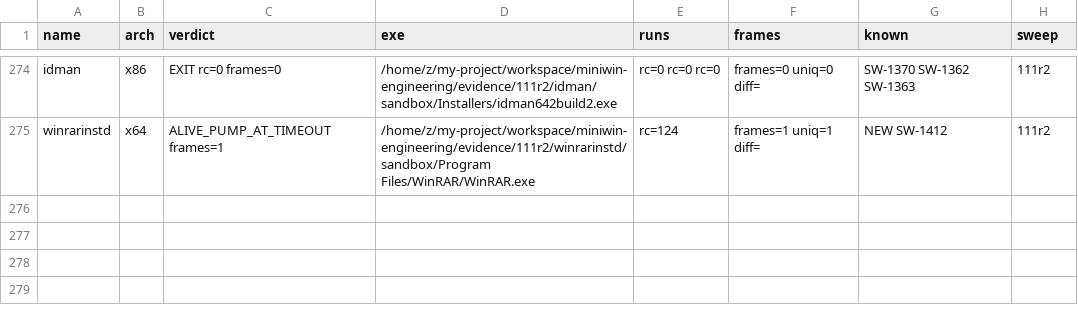
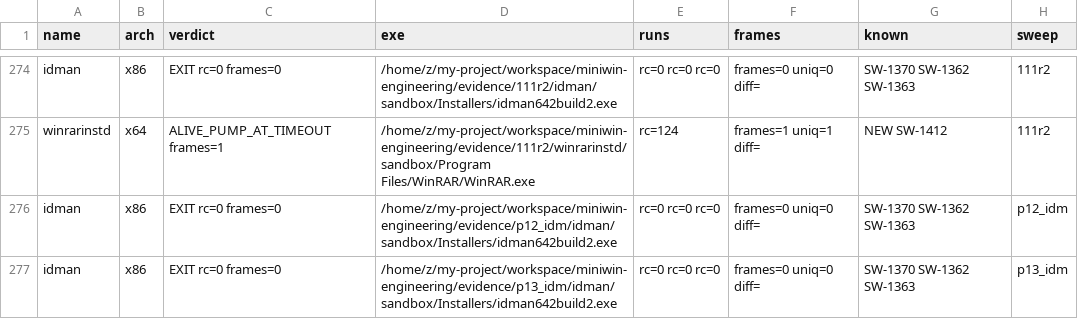
Before and after one commit to Sh-TB/miniwin-engineering, a TSV file: plugins/status.tsv, drawn as a sheet; only a part is shown, gaps mark what is left out.

Commit message:
SW-1563 closed: IDM GUI payload (IDM5.tmp) rc=9 -> rc=0 + corpus-wide stdcall arity-drift cure (SWEEP-112)
Root cause (measured, 32-bit plane): 94 stdcall APIs resolved with
'arity unknown -> under-pop 0'; stdcall means the CALLEE pops, so each
under-pop left the args on the guest stack until the CRT epilogue popped
a data pointer as a return address -> guest /GS cookie -> its own
UEF -> TerminateProcess(0xC0000409) (the SW-1561 trace-tail shape, same
class as SW-1560). 28 A-variant imports were stub thunks (only W names
registered). Fixes per Wine (A = widen-then-W, dlls/kernel32/path.c):
(1) 98 arities in g_api32_arity (SDK x86 stack bytes);
(2) 27 real A variants + entries: CopyFileA/CreateDirectoryA/MoveFileA/
RemoveDirectoryA/GetVolumeInformationA/OpenMutexA/WriteConsoleA/
EnumResourceLanguagesA/FindResourceExA/ConvertDefaultLocale/
GlobalFindAtomA/GlobalGetAtomNameA (host-wchar_t atom table caveat
documented)/RegQueryValueA/CloseWindow/CopyAcceleratorTableA/
CreateDialogIndirectParamA/DrawStateA/GetPropA/RemovePropA/SetPropA/
SetClassLongA/GrayStringA/CopyMetaFileA/GetFileTitleA (real basename
minus extension)/GetClassInfoA (SW-1477 struct-size contract)/
PathFindExtensionA/PathIsUNCA/PathStripToRootA (real);
(3) round 2: ChangeClipboardChain/GetCharWidthA/SHGetFolderPathA/
SetClassLongA arities.
MEASURED: IDM5.tmp rc=9 -> rc=0 (cpu32_run rc=0 steps=416607, 0
unresolved 0 unknown arities, was 28/94; evidence/sweep112/
idm5_payload_trace.json); corpus x3 EVERY program exit 0 x3 except
pageant ALIVE_PUMP 124 — putty 139->0, rammap64 139->0, procexp64
139->0, winmergeu 133->0, zoomit64 1->0 (same drift class, engine-wide
cure); zero unresolved 45/45 rows; idman battery rc=0 x3 crash=0
(parent 289M-step run incl. extract+child spawn); G1 PIN 12/12
(20261031_094535). Baseline note: local synced to origin/main a6acc60
(TRAIN-10 merge) after the sandbox recycle rolled the workspace back to
SWEEP-030; local re-derivations of the P7-P12 class were discarded in
favor of the canonical remote evolution. Evidence: evidence/sweep112/.
No force-push.

```diff
--- a/plugins/status.tsv
+++ b/plugins/status.tsv
@@ -275 +275,3 @@ idman	x86	EXIT rc=0 frames=0	/home/z/my-project/workspace/miniwin-engineering/ev
 winrarinstd	x64	ALIVE_PUMP_AT_TIMEOUT frames=1	/home/z/my-project/workspace/miniwin-engineering/evidence/111r2/winrarinstd/sandbox/Program Files/WinRAR/WinRAR.exe	 rc=124	frames=1 uniq=1 diff=	NEW SW-1412	111r2
+idman	x86	EXIT rc=0 frames=0	/home/z/my-project/workspace/miniwin-engineering/evidence/p12_idm/idman/sandbox/Installers/idman642build2.exe	 rc=0 rc=0 rc=0	frames=0 uniq=0 diff=	SW-1370 SW-1362 SW-1363	p12_idm
+idman	x86	EXIT rc=0 frames=0	/home/z/my-project/workspace/miniwin-engineering/evidence/p13_idm/idman/sandbox/Installers/idman642build2.exe	 rc=0 rc=0 rc=0	frames=0 uniq=0 diff=	SW-1370 SW-1362 SW-1363	p13_idm
```
Also changed, not shown: 4 other files.
